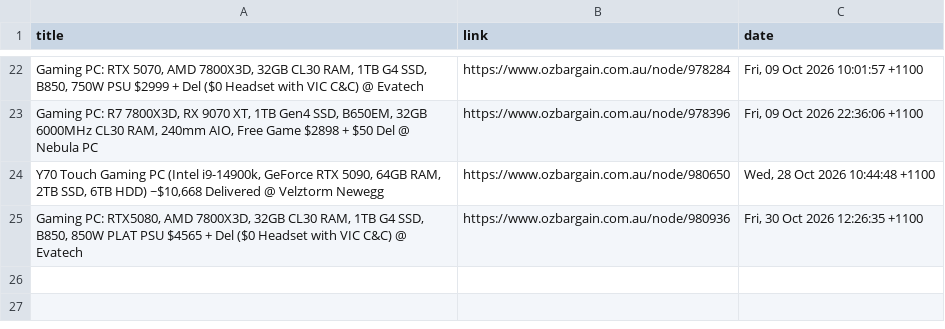
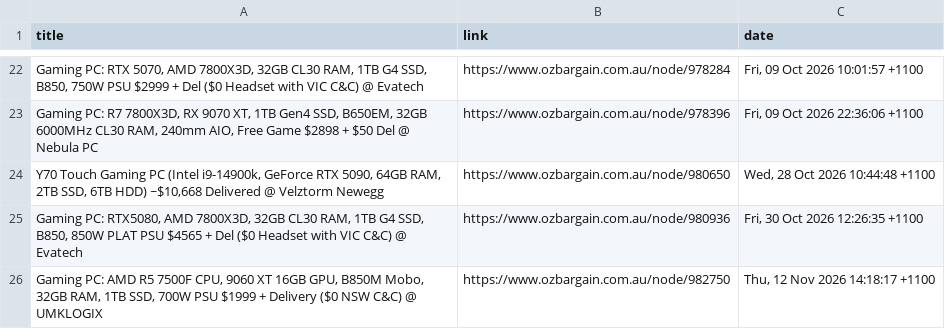
Before and after one commit to jojo-data/ozbargain-tracker, a CSV file: data/posts/gaming_pc.csv, drawn as a sheet; only a part is shown, gaps mark what is left out; the diff names each change by its address in the sheet, - before the commit and + after, or states it on an @@ line.

```diff
--- a/data/posts/gaming_pc.csv
+++ b/data/posts/gaming_pc.csv
+row 26: Gaming PC: AMD R5 7500F CPU, 9060 XT 16GB GPU, B850M Mobo, 32GB RAM, 1TB SSD, 700W PSU $1999 + Delivery ($0 NSW C&C) @ UMKLOGIX | https://www.ozbargain.com.au/node/982750 | Thu, 12 Nov 2026 14:18:17 +1100
```
